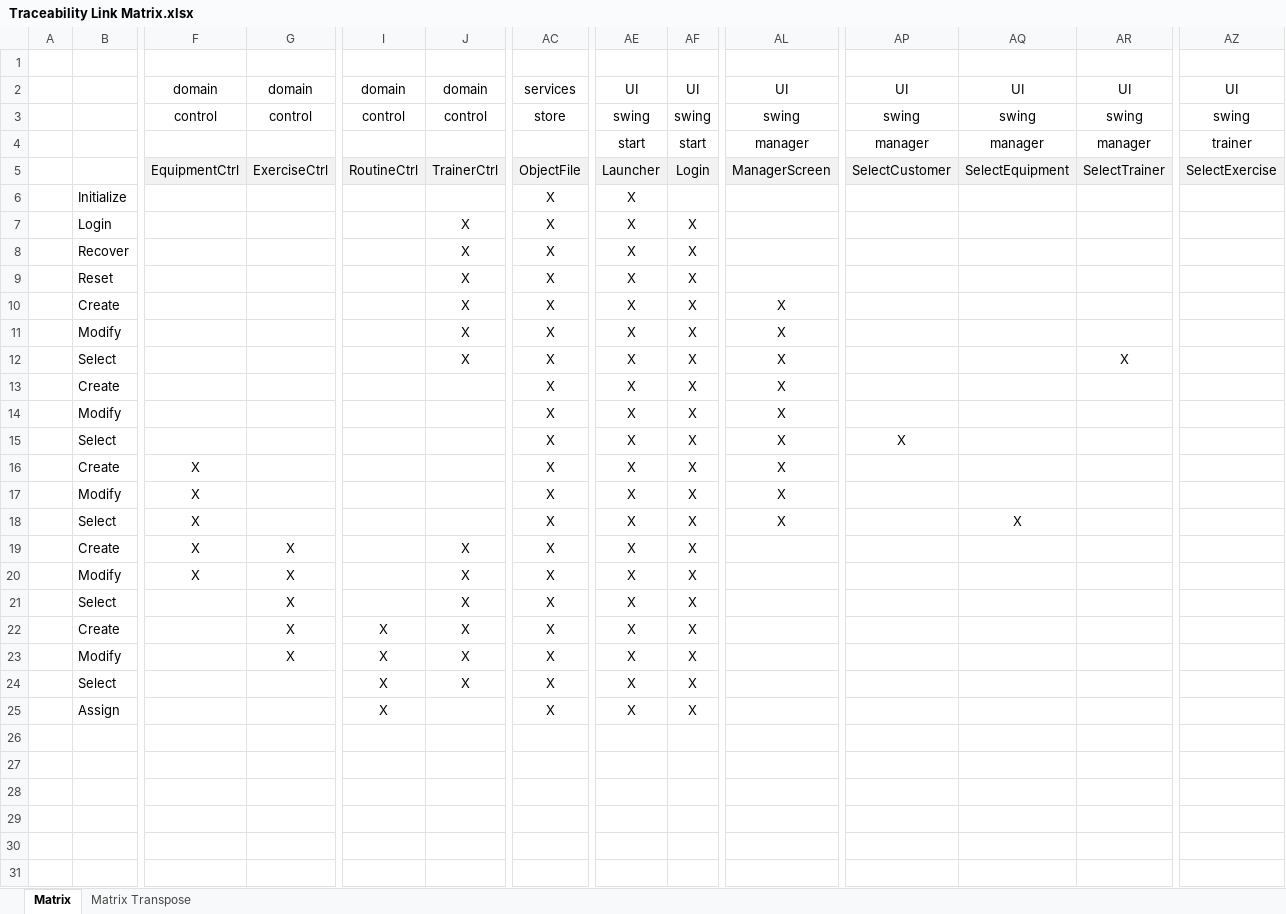
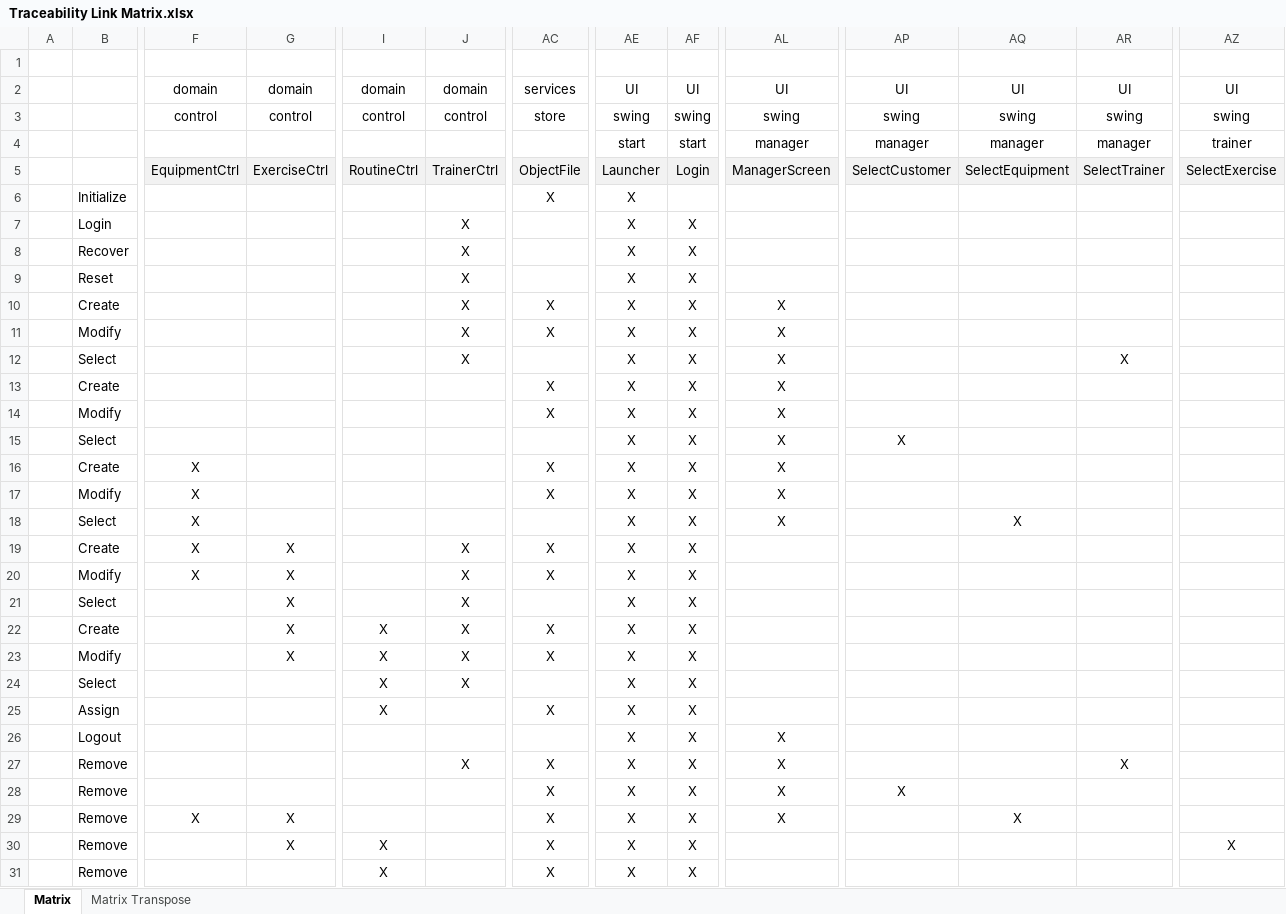
Before and after one commit to mlallan1307/cs414-f17-801-skynet, an Excel workbook: Documentation/Development Docs/Traceability Link Matrix.xlsx, sheet Matrix, drawn as a sheet; only a part is shown, gaps mark what is left out; values as stored, in another font and other column widths than the file's, no borders; rows hold the shown columns only; the diff names each change by its address in the sheet, - before the commit and + after, or states it on an @@ line.

Commit message:
Updated documentation for final delivery
Sequence diagrams updated for refactoring
Class diagram updated for refactoring also
System test cases redone to include input and output using images of the ui
Other Development docs updated and cleaned up for final delivery
Package Diagram redone to include ineractions between packages
Domain Model did not require any changes

Note: Doxygen will be updated in a separate commit

```diff
--- a/Documentation/Development Docs/Traceability Link Matrix.xlsx (sheet Matrix)
+++ b/Documentation/Development Docs/Traceability Link Matrix.xlsx (sheet Matrix)
-AC7:AC9: X
+AC7:AC9: (empty)
-AC12: X
+AC12: (empty)
-AC15: X
+AC15: (empty)
-AC18: X
+AC18: (empty)
-AC21: X
+AC21: (empty)
-AC24: X
+AC24: (empty)
+row 26:  | Logout |  |  |  |  |  | X | X | X
+row 27:  | Remove |  |  |  | X | X | X | X | X |  |  | X
+row 28:  | Remove |  |  |  |  | X | X | X | X | X
+row 29:  | Remove | X | X |  |  | X | X | X | X |  | X
+row 30:  | Remove |  | X | X |  | X | X | X |  |  |  |  | X
+row 31:  | Remove |  |  | X |  | X | X | X
```
Also changed, not shown: sheet Matrix Transpose, 12 other files.
